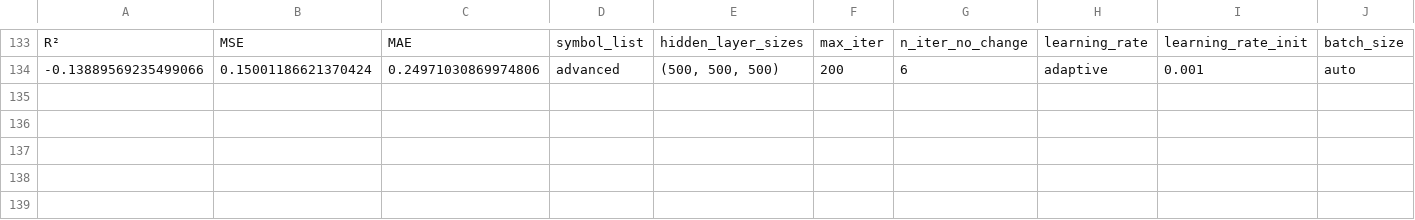
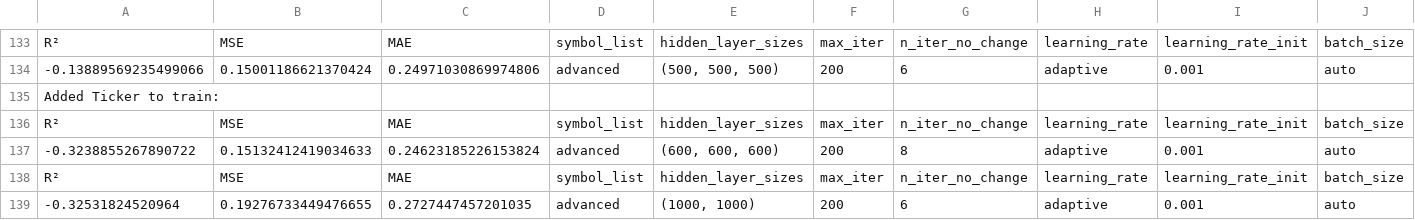
Before and after one commit to P1N60/Uni, a CSV file: VS-Code/Side-Projects/money_printer/data/test_results.csv, drawn as a sheet; only a part is shown, gaps mark what is left out; rows hold the shown columns only; the diff names each change by its address in the sheet, - before the commit and + after, or states it on an @@ line.

Commit message:
Add new test results for advanced ticker training configurations
- Included additional test results with R², MSE, and MAE metrics for advanced ticker training.
- Added configurations with hidden layer sizes of (600, 600, 600) and (1000, 1000).

```diff
--- a/VS-Code/Side-Projects/money_printer/data/test_results.csv
+++ b/VS-Code/Side-Projects/money_printer/data/test_results.csv
+row 135: Added Ticker to train:
+row 136: R² | MSE | MAE | symbol_list | hidden_layer_sizes | max_iter | n_iter_no_change | learning_rate | learning_rate_init | batch_size
+row 137: -0.3238855267890722 | 0.15132412419034633 | 0.24623185226153824 | advanced | (600, 600, 600) | 200 | 8 | adaptive | 0.001 | auto
+row 138: R² | MSE | MAE | symbol_list | hidden_layer_sizes | max_iter | n_iter_no_change | learning_rate | learning_rate_init | batch_size
+row 139: -0.32531824520964 | 0.19276733449476655 | 0.2727447457201035 | advanced | (1000, 1000) | 200 | 6 | adaptive | 0.001 | auto
```
Also changed, not shown: 1 other file.
